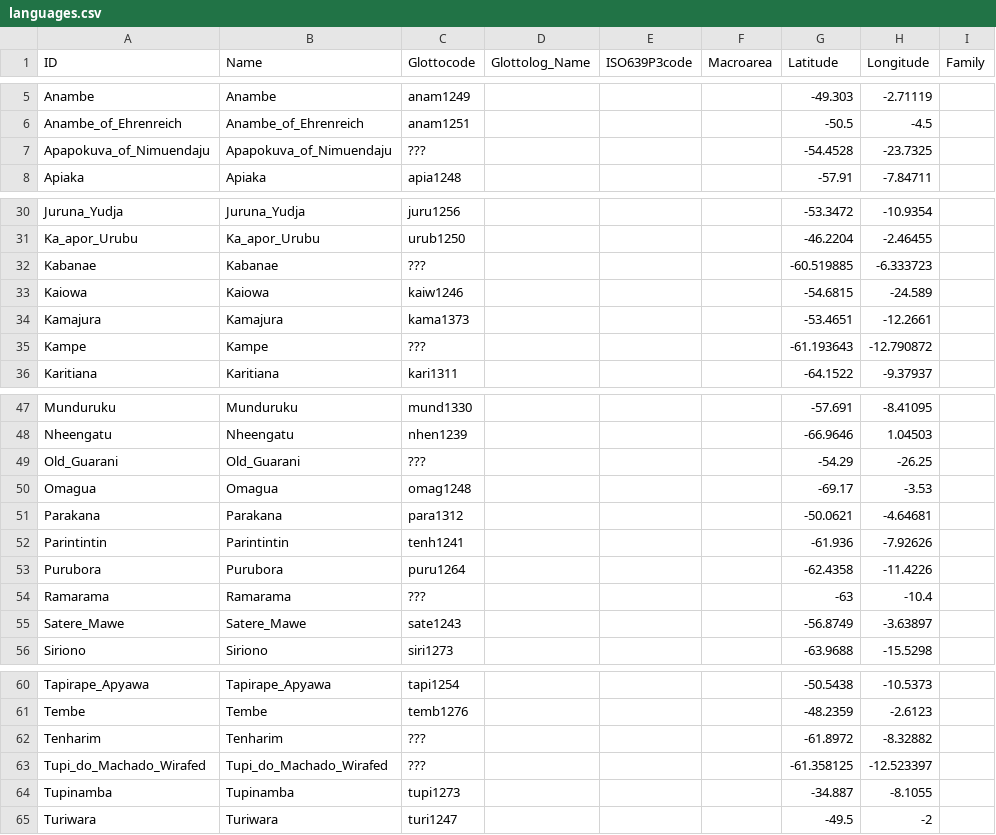
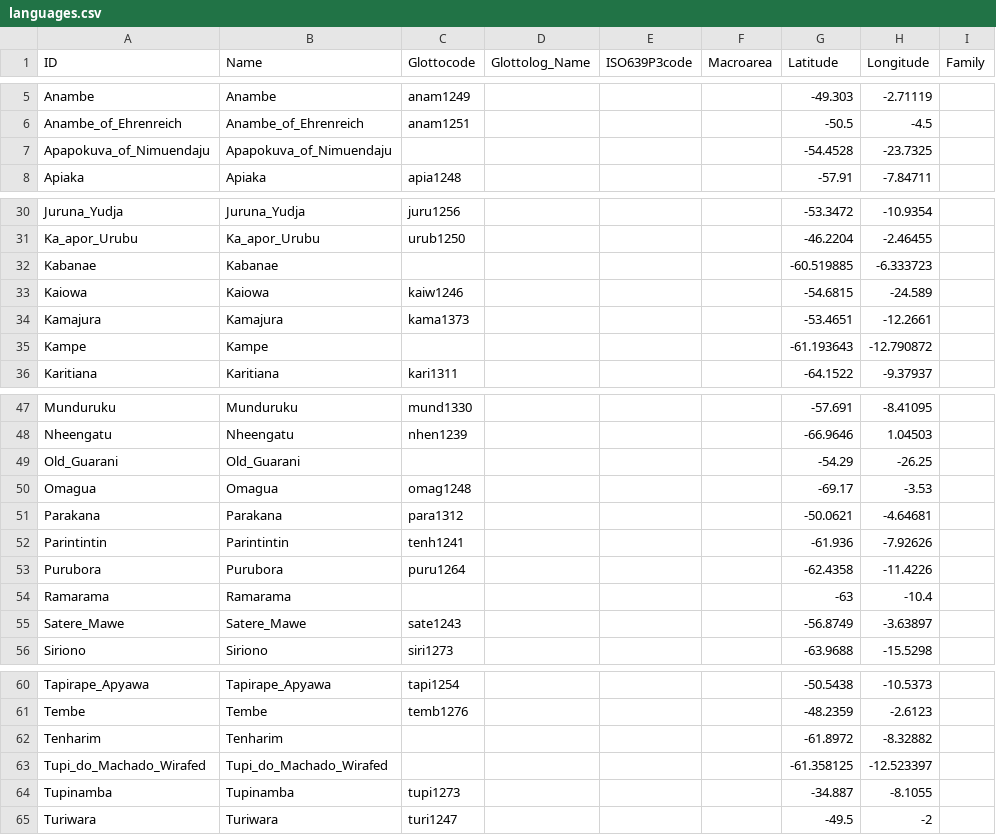
Before and after one commit to tupian-language-resources/tuled, a CSV file: cldf/languages.csv, drawn as a sheet; only a part is shown, gaps mark what is left out; the diff names each change by its address in the sheet, - before the commit and + after, or states it on an @@ line.

```diff
--- a/cldf/languages.csv
+++ b/cldf/languages.csv
-C7 (Glottocode): ???
+C7 (Glottocode): (empty)
-C32 (Glottocode): ???
+C32 (Glottocode): (empty)
-C35 (Glottocode): ???
+C35 (Glottocode): (empty)
-C49 (Glottocode): ???
+C49 (Glottocode): (empty)
-C54 (Glottocode): ???
+C54 (Glottocode): (empty)
-C62:C63 (Glottocode): ???
+C62:C63 (Glottocode): (empty)
```
Also changed, not shown: 11 other files.
